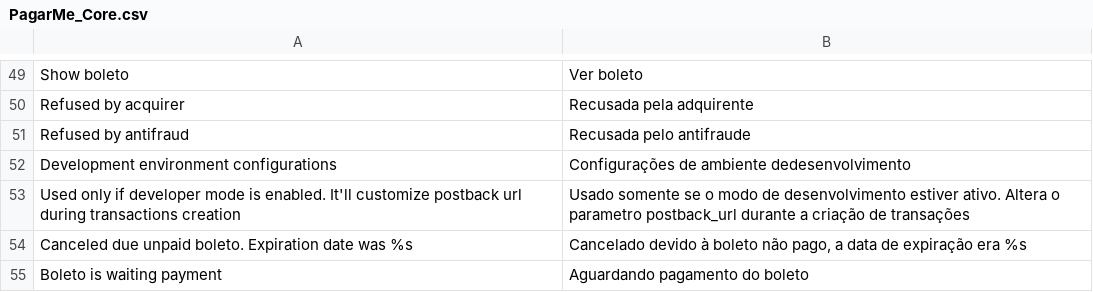
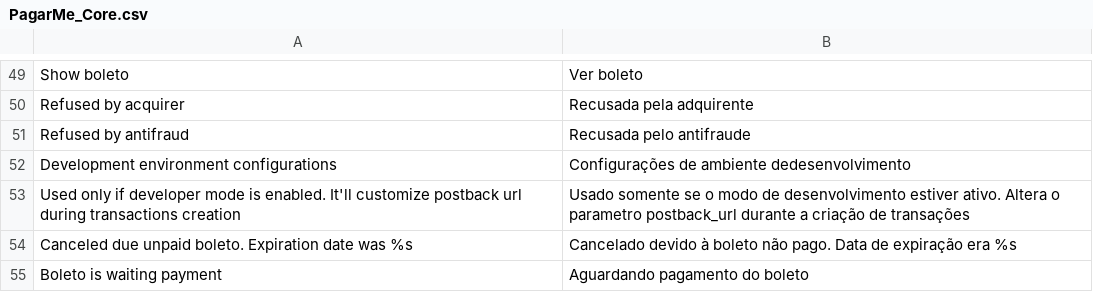
Before and after one commit to pagarme/pagarme-magento, a CSV file: app/locale/pt_BR/PagarMe_Core.csv, drawn as a sheet; only a part is shown, gaps mark what is left out.

```diff
--- a/app/locale/pt_BR/PagarMe_Core.csv
+++ b/app/locale/pt_BR/PagarMe_Core.csv
@@ -53,3 +53,3 @@
 "Used only if developer mode is enabled. It'll customize postback url during transactions creation","Usado somente se o modo de desenvolvimento estiver ativo. Altera o parametro postback_url durante a criação de transações"
-"Canceled due unpaid boleto. Expiration date was %s","Cancelado devido à boleto não pago, a data de expiração era %s"
+"Canceled due unpaid boleto. Expiration date was %s","Cancelado devido à boleto não pago. Data de expiração era %s"
 "Boleto is waiting payment","Aguardando pagamento do boleto"
```
Also changed, not shown: 4 other files.
